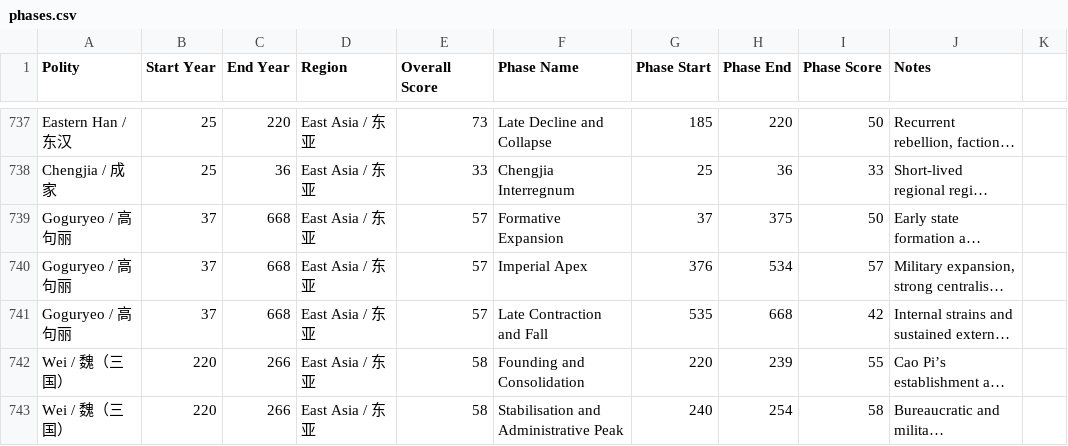
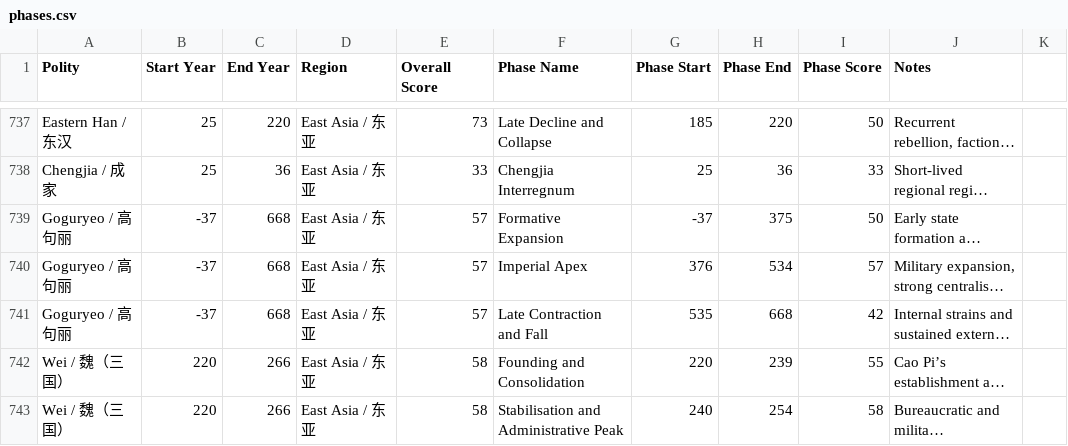
Before and after one commit to XuhuiJin1215/Historical-Polities, a CSV file: phases.csv, drawn as a sheet; only a part is shown, gaps mark what is left out; long unchanged cells end in …; the diff names each change by its address in the sheet, - before the commit and + after, or states it on an @@ line.

Commit message:
Corrected Goguryeo

```diff
--- a/phases.csv
+++ b/phases.csv
-B739:B741 (Start Year): 37
+B739:B741 (Start Year): -37
-G739 (Phase Start): 37
+G739 (Phase Start): -37
```
